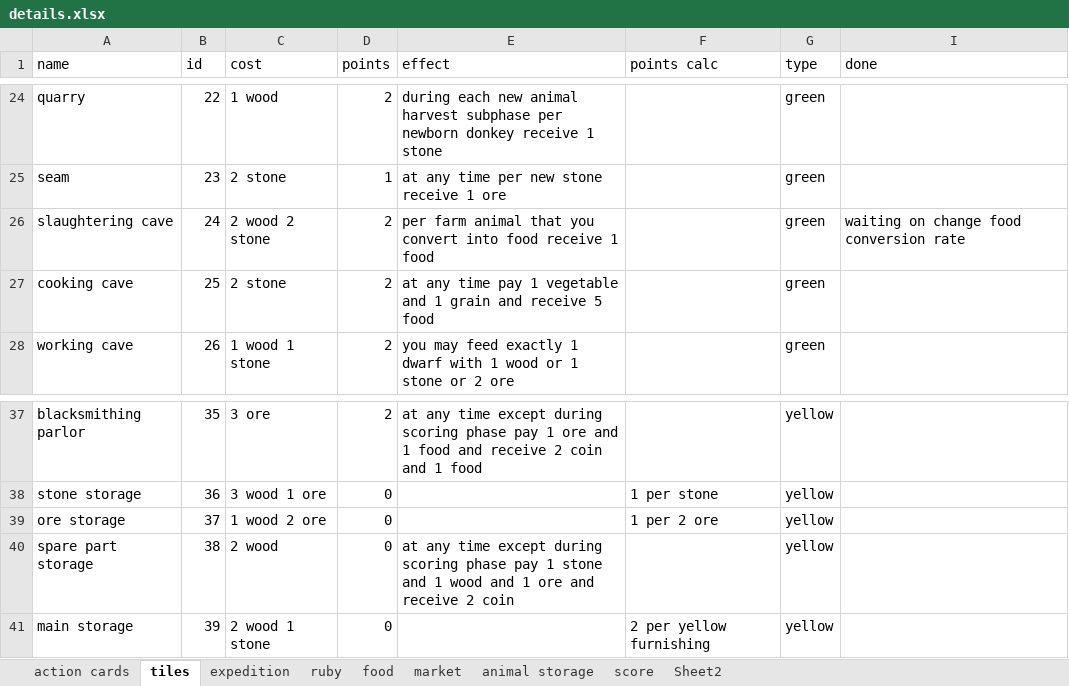
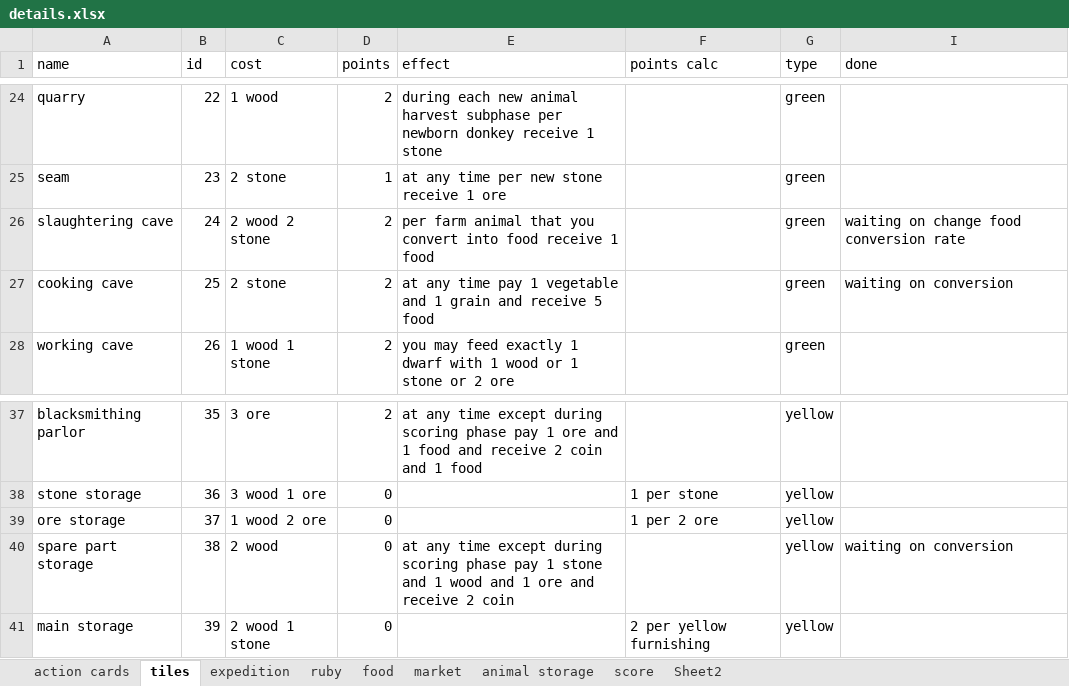
Before and after one commit to AlastairCodd/Caverna, an Excel workbook: Resources/details.xlsx, sheet tiles, drawn as a sheet; only a part is shown, gaps mark what is left out; values as stored, in another font and other column widths than the file's, no borders; conditional formats and table styles not drawn; the diff names each change by its address in the sheet, - before the commit and + after, or states it on an @@ line.

Commit message:
Add Conditional Effects -- WIP

```diff
--- a/Resources/details.xlsx (sheet tiles)
+++ b/Resources/details.xlsx (sheet tiles)
-I27 (done): (empty)
+I27 (done): waiting on conversion
-I40 (done): (empty)
+I40 (done): waiting on conversion
```
Also changed, not shown: 1 other file.
